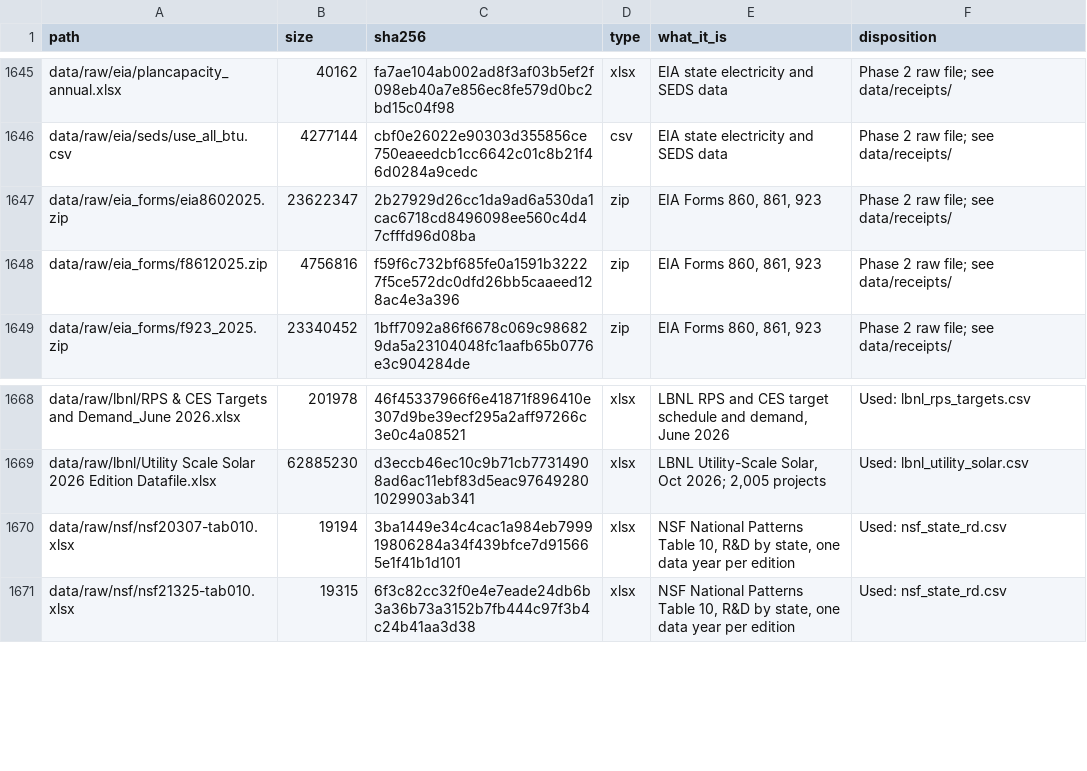
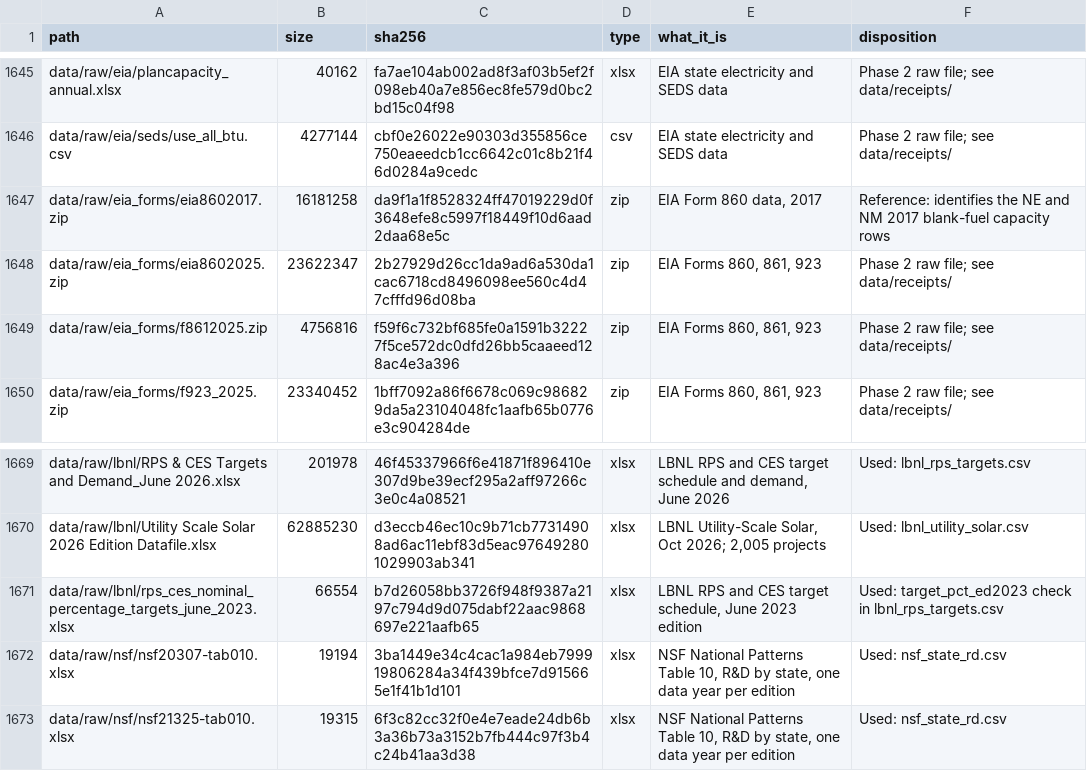
Before and after one commit to SHLEW06/econ499r-ai-renewables, a CSV file: data/FILE_INVENTORY.csv, drawn as a sheet; only a part is shown, gaps mark what is left out; the diff names each change by its address in the sheet, - before the commit and + after, or states it on an @@ line.

```diff
--- a/data/FILE_INVENTORY.csv
+++ b/data/FILE_INVENTORY.csv
+row 1647: data/raw/eia_forms/eia8602017.zip | 16181258 | da9f1a1f8528324ff47019229d0f3648efe8c5997f18449f10d6aad2daa68e5c | zip | EIA Form 860 data, 2017 | Reference: identifies the NE and NM 2017 blank-fuel capacity rows
+row 1671: data/raw/lbnl/rps_ces_nominal_percentage_targets_june_2023.xlsx | 66554 | b7d26058bb3726f948f9387a2197c794d9d075dabf22aac9868697e221aafb65 | xlsx | LBNL RPS and CES target schedule, June 2023 edition | Used: target_pct_ed2023 check in lbnl_rps_targets.csv
```
Also changed, not shown: 11 other files.
